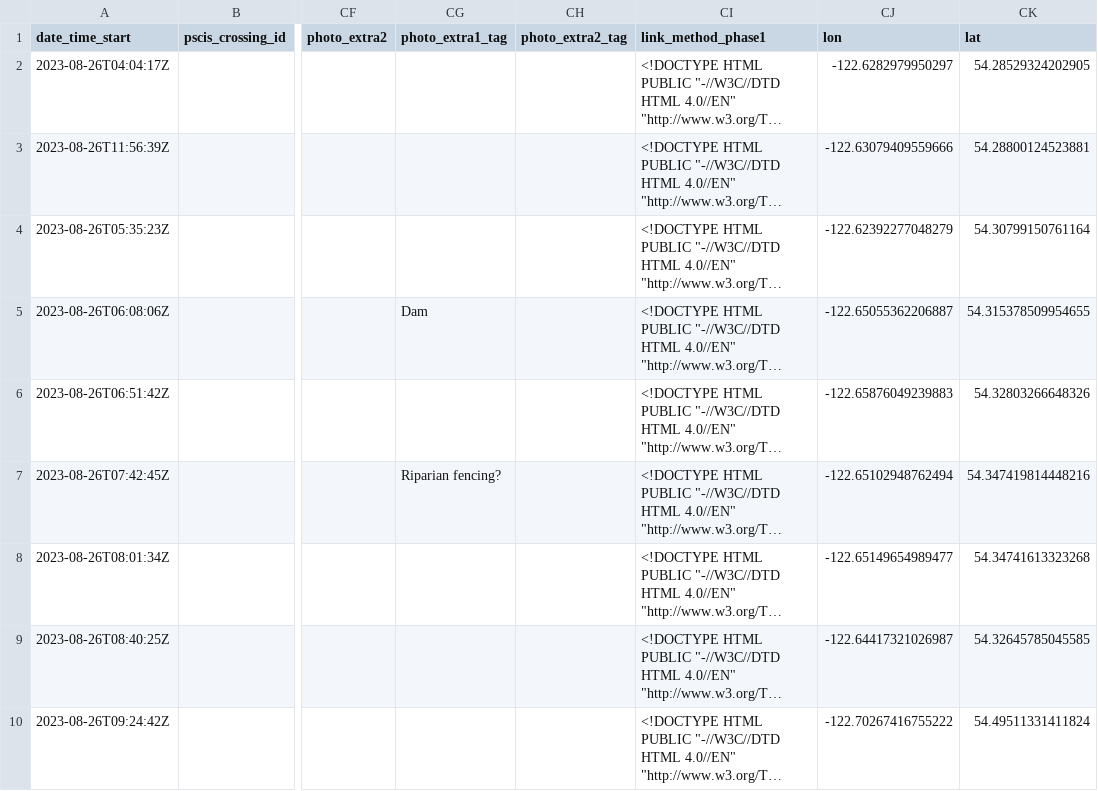
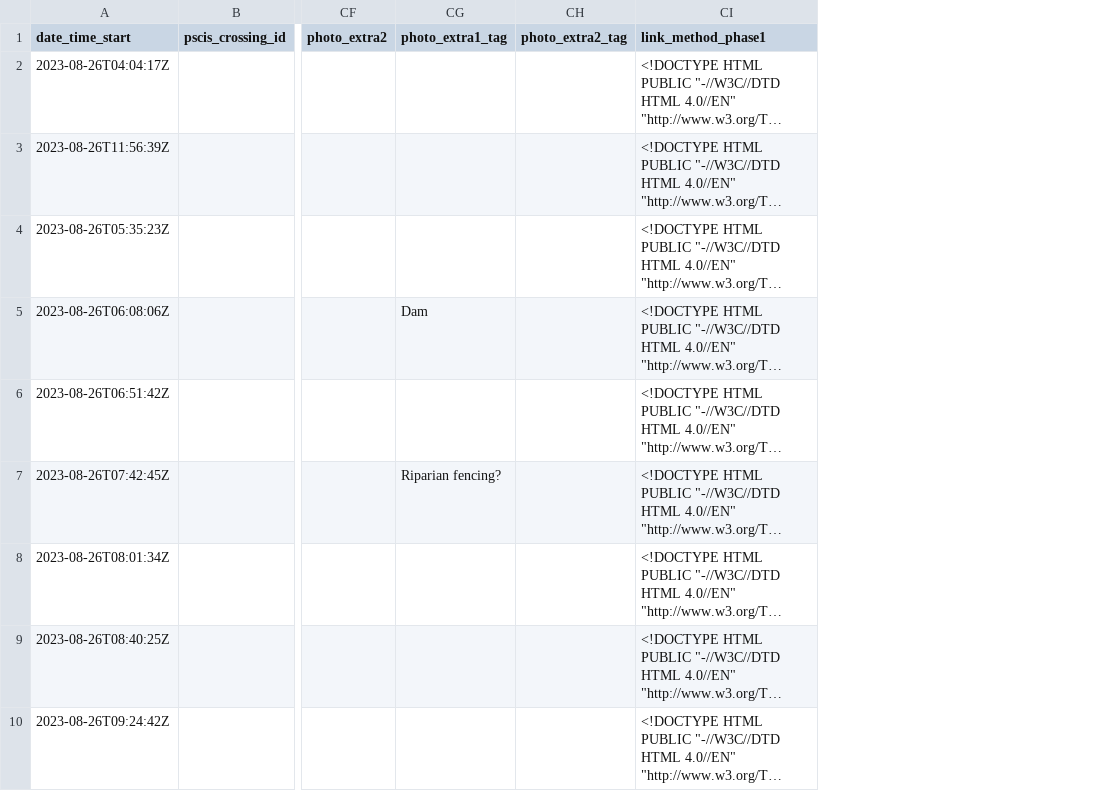
Before and after one commit to lucy-schick/fish_passage_peace_2023_reporting, a CSV file: data/backup/form_pscis_2023.csv, drawn as a sheet; only a part is shown, gaps mark what is left out; long unchanged cells end in …; the diff names each change by its address in the sheet, - before the commit and + after, or states it on an @@ line.

```diff
--- a/data/backup/form_pscis_2023.csv
+++ b/data/backup/form_pscis_2023.csv
-column CJ (lon), rows 2-10: -122.6282979950297 | -122.63079409559666 | -122.62392277048279 | -122.65055362206887 | -122.65876049239883 | -122.65102948762494 | -122.65149654989477 | -122.64417321026987 | -122.70267416755222
-column CK (lat), rows 2-10: 54.28529324202905 | 54.28800124523881 | 54.30799150761164 | 54.315378509954655 | 54.32803266648326 | 54.347419814448216 | 54.34741613323268 | 54.32645785045585 | 54.49511331411824
```
Also changed, not shown: 1 other file.
